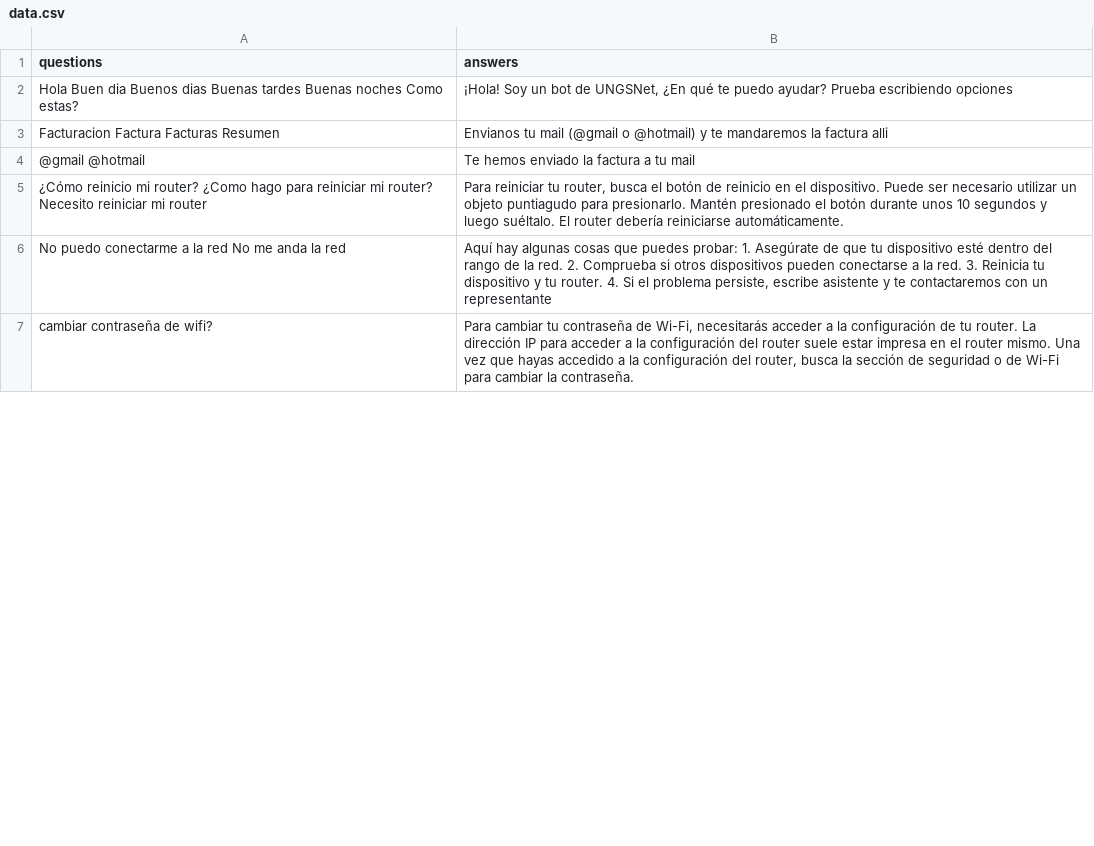
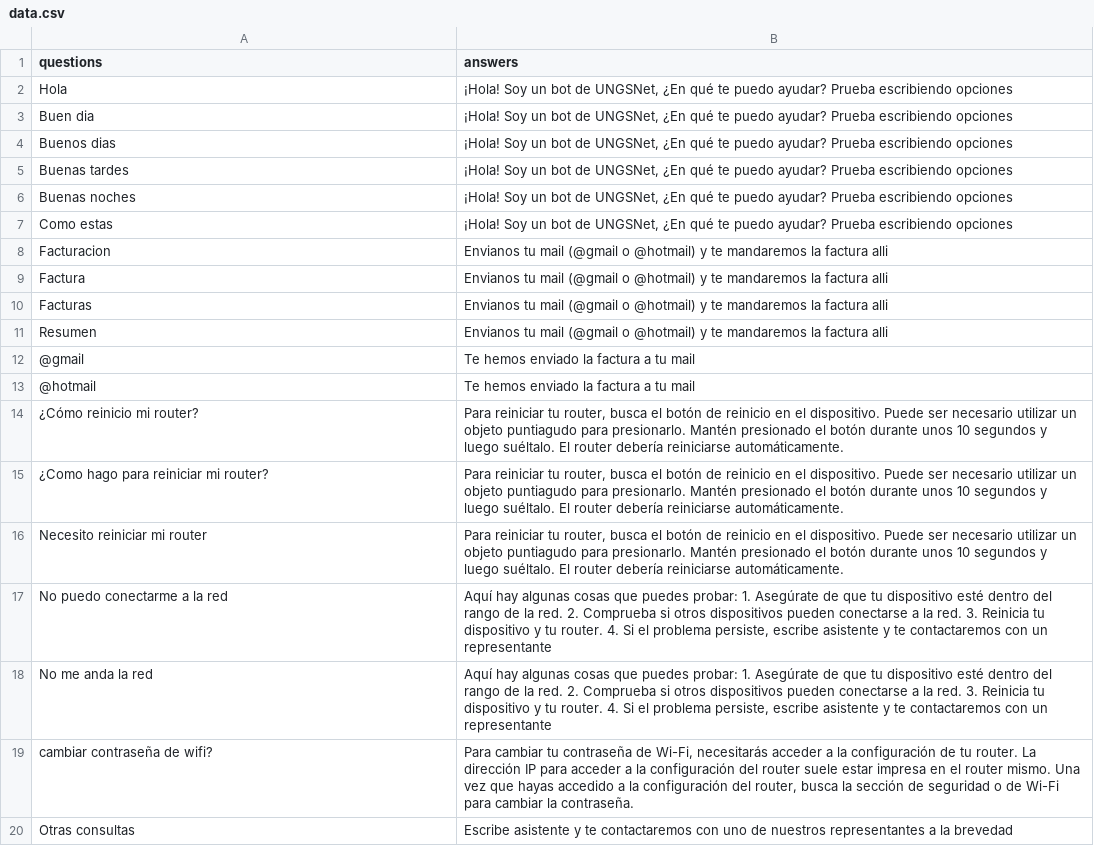
Before and after one commit to ferrt1/TP-Inicial-ChatBot, a CSV file: backend/data.csv, drawn as a sheet; only a part is shown; the diff covers the shown part only.

Commit message:
Aumentando el rango de similitud para mejorar la respuesta

```diff
--- a/backend/data.csv
+++ b/backend/data.csv
@@ -1,7 +1,20 @@
 questions;answers
-"Hola Buen dia Buenos dias Buenas tardes Buenas noches Como estas?";"¡Hola! Soy un bot de UNGSNet, ¿En qué te puedo ayudar? Prueba escribiendo opciones"
-"Facturacion Factura Facturas Resumen"; "Envianos tu mail (@gmail o @hotmail) y te mandaremos la factura alli"
-"@gmail @hotmail"; "Te hemos enviado la factura a tu mail"
-"¿Cómo reinicio mi router? ¿Como hago para reiniciar mi router? Necesito reiniciar mi router";"Para reiniciar tu router, busca el botón de reinicio en el dispositivo. Puede ser necesario utilizar un objeto puntiagudo para presionarlo. Mantén presionado el botón durante unos 10 segundos y luego suéltalo. El router debería reiniciarse automáticamente."
-"No puedo conectarme a la red No me anda la red";"Aquí hay algunas cosas que puedes probar: 1. Asegúrate de que tu dispositivo esté dentro del rango de la red. 2. Comprueba si otros dispositivos pueden conectarse a la red. 3. Reinicia tu dispositivo y tu router. 4. Si el problema persiste, escribe asistente y te contactaremos con un representante"
+"Hola";"¡Hola! Soy un bot de UNGSNet, ¿En qué te puedo ayudar? Prueba escribiendo opciones"
+"Buen dia";"¡Hola! Soy un bot de UNGSNet, ¿En qué te puedo ayudar? Prueba escribiendo opciones"
+"Buenos dias";"¡Hola! Soy un bot de UNGSNet, ¿En qué te puedo ayudar? Prueba escribiendo opciones"
+"Buenas tardes";"¡Hola! Soy un bot de UNGSNet, ¿En qué te puedo ayudar? Prueba escribiendo opciones"
+"Buenas noches";"¡Hola! Soy un bot de UNGSNet, ¿En qué te puedo ayudar? Prueba escribiendo opciones"
+"Como estas";"¡Hola! Soy un bot de UNGSNet, ¿En qué te puedo ayudar? Prueba escribiendo opciones"
+"Facturacion"; "Envianos tu mail (@gmail o @hotmail) y te mandaremos la factura alli"
+"Factura";"Envianos tu mail (@gmail o @hotmail) y te mandaremos la factura alli"
+"Facturas";"Envianos tu mail (@gmail o @hotmail) y te mandaremos la factura alli"
+"Resumen";"Envianos tu mail (@gmail o @hotmail) y te mandaremos la factura alli"
+"@gmail"; "Te hemos enviado la factura a tu mail"
+"@hotmail";"Te hemos enviado la factura a tu mail"
+"¿Cómo reinicio mi router?";"Para reiniciar tu router, busca el botón de reinicio en el dispositivo. Puede ser necesario utilizar un objeto puntiagudo para presionarlo. Mantén presionado el botón durante unos 10 segundos y luego suéltalo. El router debería reiniciarse automáticamente."
+"¿Como hago para reiniciar mi router?";"Para reiniciar tu router, busca el botón de reinicio en el dispositivo. Puede ser necesario utilizar un objeto puntiagudo para presionarlo. Mantén presionado el botón durante unos 10 segundos y luego suéltalo. El router debería reiniciarse automáticamente."
+"Necesito reiniciar mi router";"Para reiniciar tu router, busca el botón de reinicio en el dispositivo. Puede ser necesario utilizar un objeto puntiagudo para presionarlo. Mantén presionado el botón durante unos 10 segundos y luego suéltalo. El router debería reiniciarse automáticamente."
+"No puedo conectarme a la red";"Aquí hay algunas cosas que puedes probar: 1. Asegúrate de que tu dispositivo esté dentro del rango de la red. 2. Comprueba si otros dispositivos pueden conectarse a la red. 3. Reinicia tu dispositivo y tu router. 4. Si el problema persiste, escribe asistente y te contactaremos con un representante"
+"No me anda la red";"Aquí hay algunas cosas que puedes probar: 1. Asegúrate de que tu dispositivo esté dentro del rango de la red. 2. Comprueba si otros dispositivos pueden conectarse a la red. 3. Reinicia tu dispositivo y tu router. 4. Si el problema persiste, escribe asistente y te contactaremos con un representante"
 "cambiar contraseña de wifi?";"Para cambiar tu contraseña de Wi-Fi, necesitarás acceder a la configuración de tu router. La dirección IP para acceder a la configuración del router suele estar impresa en el router mismo. Una vez que hayas accedido a la configuración del router, busca la sección de seguridad o de Wi-Fi para cambiar la contraseña."
+"Otras consultas"; "Escribe asistente y te contactaremos con uno de nuestros representantes a la brevedad"
```
Also changed, not shown: 14 added rows and 4 edited cells elsewhere in this file, 1 other file.
